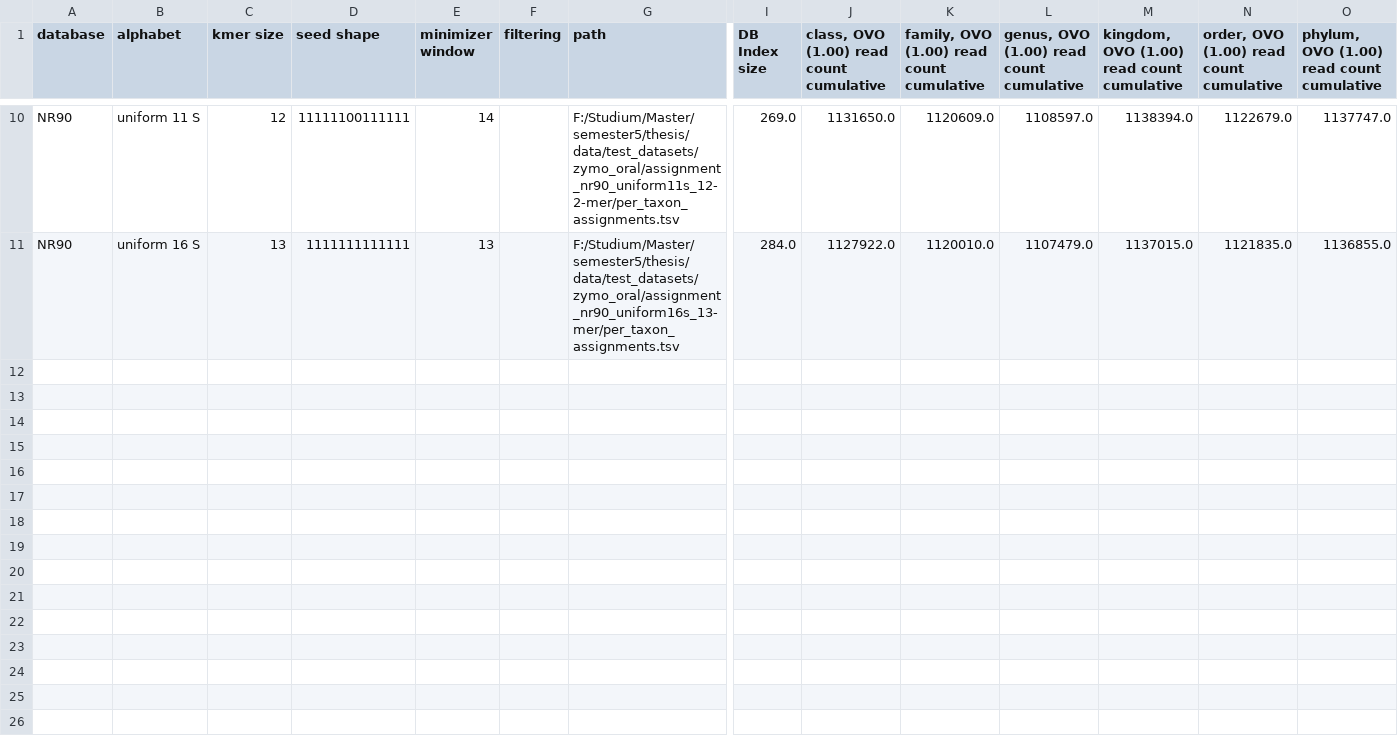
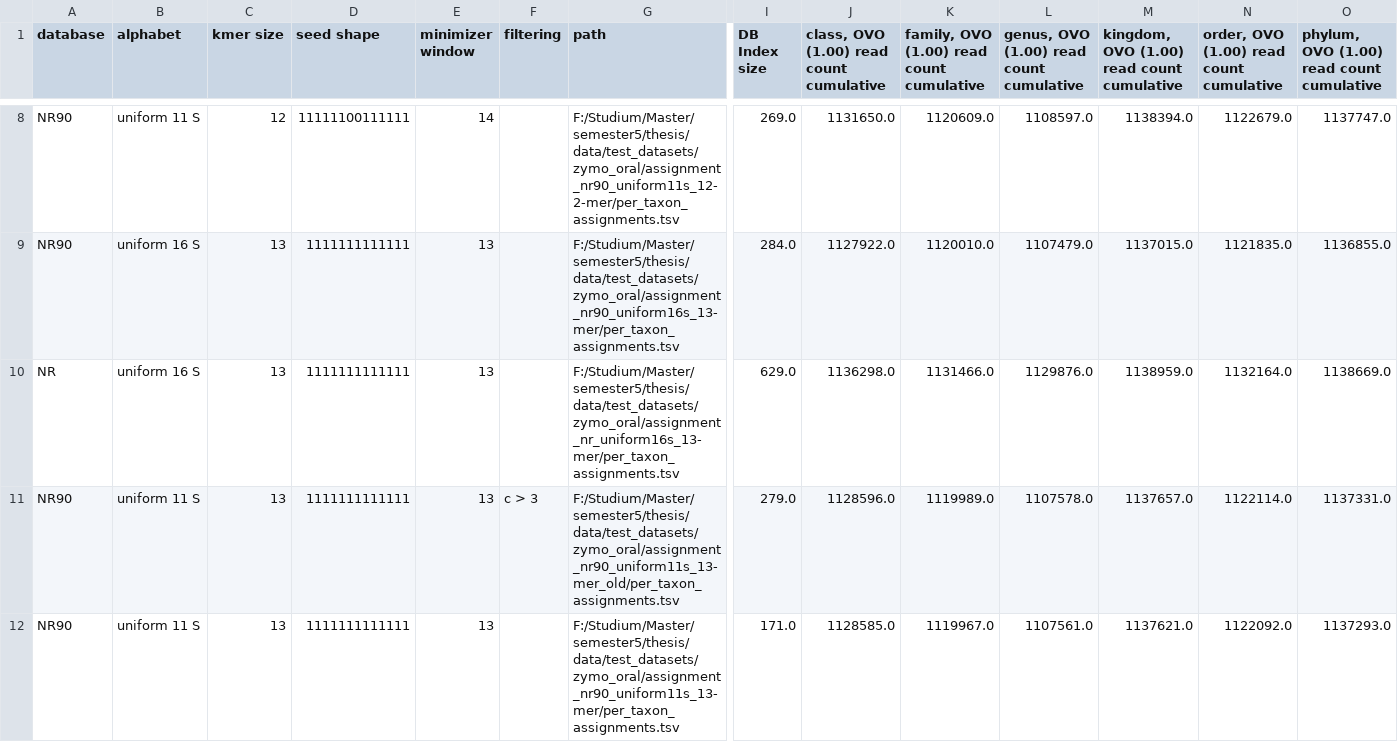
Before and after one commit to husonlab/diamer1, a TSV file: src/python/datasets_zymo_oral_with_results.tsv, drawn as a sheet; only a part is shown, gaps mark what is left out; rows hold the shown columns only; the diff covers the shown part only; the diff names each change by its address in the sheet, - before the commit and + after, or states it on an @@ line.

```diff
--- a/src/python/datasets_zymo_oral_with_results.tsv
+++ b/src/python/datasets_zymo_oral_with_results.tsv
+row 10: NR | uniform 16 S | 13 | 1111111111111 | 13 |  | F:/Studium/Master/semester5/thesis/data/test_datasets/zymo_oral/assignment_nr_uniform16s_13-mer/per_taxon_assignments.tsv | 629.0 | 1136298.0 | 1131466.0 | 1129876.0 | 1138959.0 | 1132164.0 | 1138669.0
+row 11: NR90 | uniform 11 S | 13 | 1111111111111 | 13 | c > 3 | F:/Studium/Master/semester5/thesis/data/test_datasets/zymo_oral/assignment_nr90_uniform11s_13-mer_old/per_taxon_assignments.tsv | 279.0 | 1128596.0 | 1119989.0 | 1107578.0 | 1137657.0 | 1122114.0 | 1137331.0
+row 12: NR90 | uniform 11 S | 13 | 1111111111111 | 13 |  | F:/Studium/Master/semester5/thesis/data/test_datasets/zymo_oral/assignment_nr90_uniform11s_13-mer/per_taxon_assignments.tsv | 171.0 | 1128585.0 | 1119967.0 | 1107561.0 | 1137621.0 | 1122092.0 | 1137293.0
```
Also changed, not shown: 6 added rows and 2 removed rows elsewhere in this file, src/python/datasets_zymo_log.tsv, src/python/datasets_zymo_log_with_results.tsv, 18 other files.
